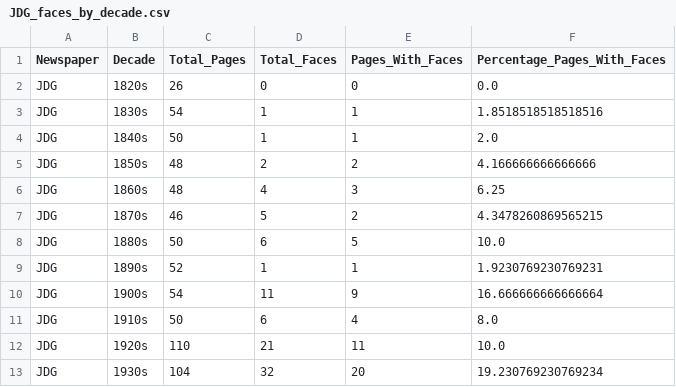
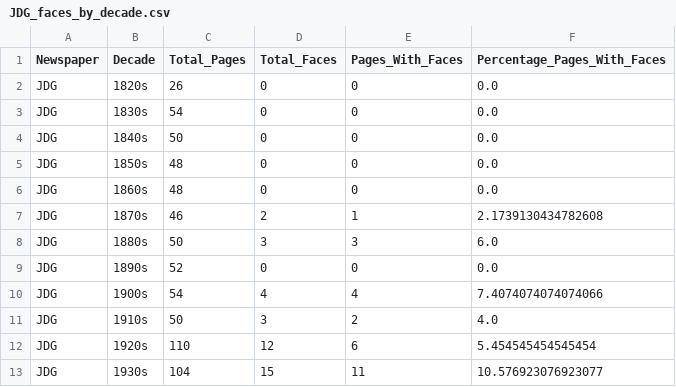
Before and after one commit to jaco4873/cds-visual-analytics-2025, a CSV file: src/assignment_4/output/results/JDG_faces_by_decade.csv, drawn as a sheet; only a part is shown; the diff covers the shown part only.

```diff
--- a/src/assignment_4/output/results/JDG_faces_by_decade.csv
+++ b/src/assignment_4/output/results/JDG_faces_by_decade.csv
@@ -2,12 +2,12 @@ Newspaper,Decade,Total_Pages,Total_Faces,Pages_With_Faces,Percentage_Pages_With_
 JDG,1820s,26,0,0,0.0
-JDG,1830s,54,1,1,1.8518518518518516
-JDG,1840s,50,1,1,2.0
-JDG,1850s,48,2,2,4.166666666666666
-JDG,1860s,48,4,3,6.25
-JDG,1870s,46,5,2,4.3478260869565215
-JDG,1880s,50,6,5,10.0
-JDG,1890s,52,1,1,1.9230769230769231
-JDG,1900s,54,11,9,16.666666666666664
-JDG,1910s,50,6,4,8.0
-JDG,1920s,110,21,11,10.0
-JDG,1930s,104,32,20,19.230769230769234
+JDG,1830s,54,0,0,0.0
+JDG,1840s,50,0,0,0.0
+JDG,1850s,48,0,0,0.0
+JDG,1860s,48,0,0,0.0
+JDG,1870s,46,2,1,2.1739130434782608
+JDG,1880s,50,3,3,6.0
+JDG,1890s,52,0,0,0.0
+JDG,1900s,54,4,4,7.4074074074074066
+JDG,1910s,50,3,2,4.0
+JDG,1920s,110,12,6,5.454545454545454
+JDG,1930s,104,15,11,10.576923076923077
```
Also changed, not shown: 18 edited cells elsewhere in this file, src/assignment_4/output/results/GDL_faces_by_decade.csv, src/assignment_4/output/results/IMP_faces_by_decade.csv, 7 other files.
